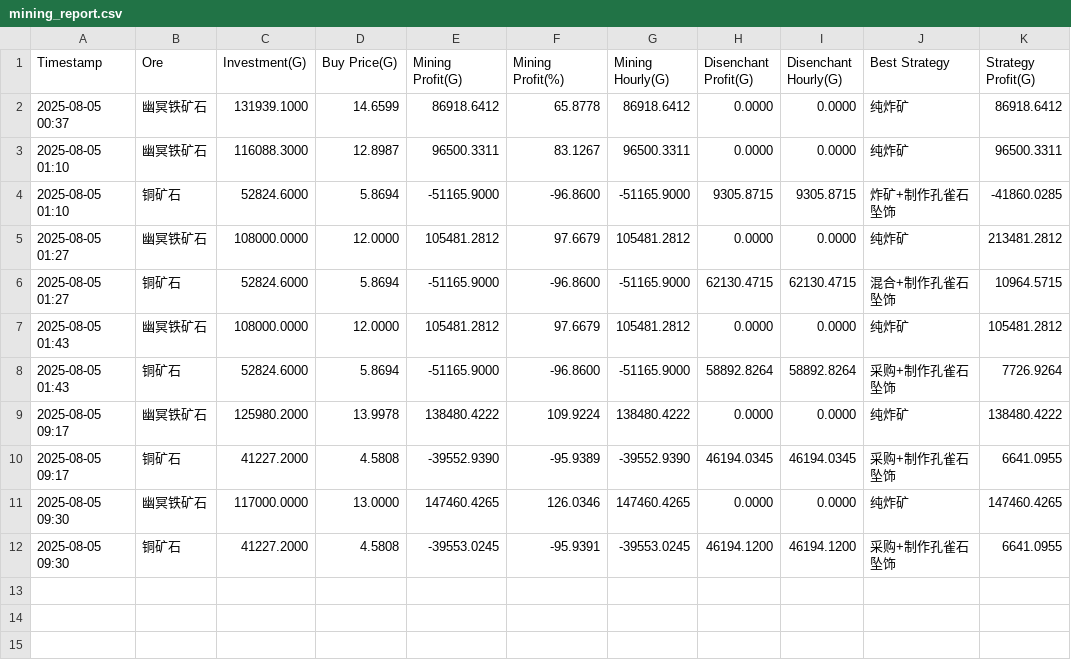
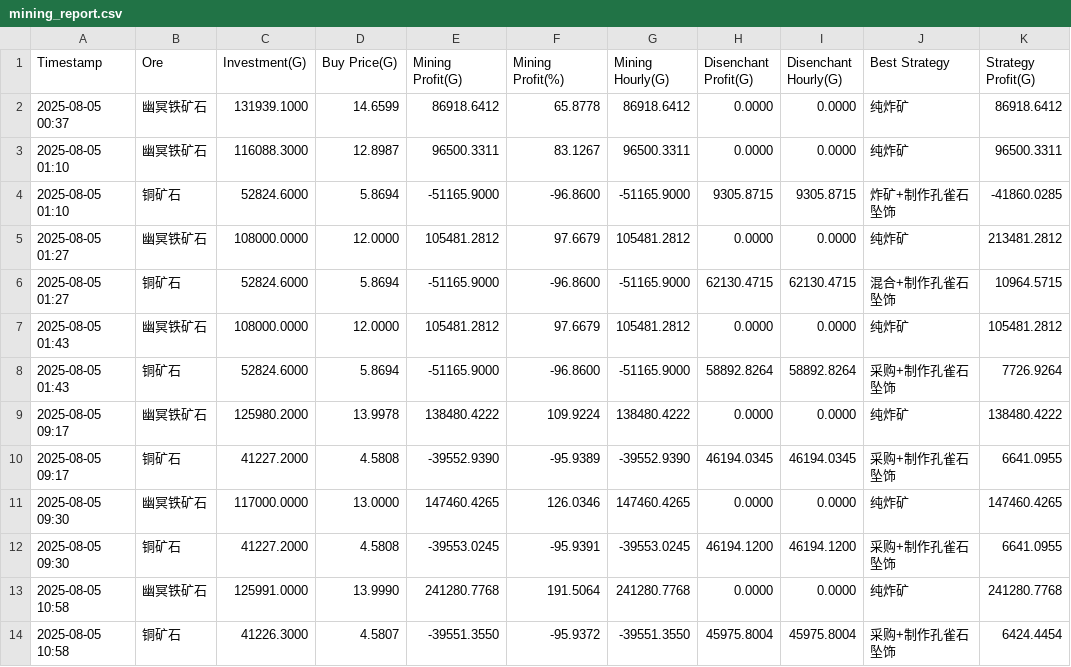
Before and after one commit to Kucleer/wow_mining_calculator, a CSV file: data/reports/mining_report.csv, drawn as a sheet; the diff names each change by its address in the sheet, - before the commit and + after, or states it on an @@ line.

```diff
--- a/data/reports/mining_report.csv
+++ b/data/reports/mining_report.csv
+row 13: 2025-08-05 10:58 | 幽冥铁矿石 | 125991.0000 | 13.9990 | 241280.7768 | 191.5064 | 241280.7768 | 0.0000 | 0.0000 | 纯炸矿 | 241280.7768
+row 14: 2025-08-05 10:58 | 铜矿石 | 41226.3000 | 4.5807 | -39551.3550 | -95.9372 | -39551.3550 | 45975.8004 | 45975.8004 | 采购+制作孔雀石坠饰 | 6424.4454
```
Also changed, not shown: data/market_history/full_history.csv, 25 other files.
